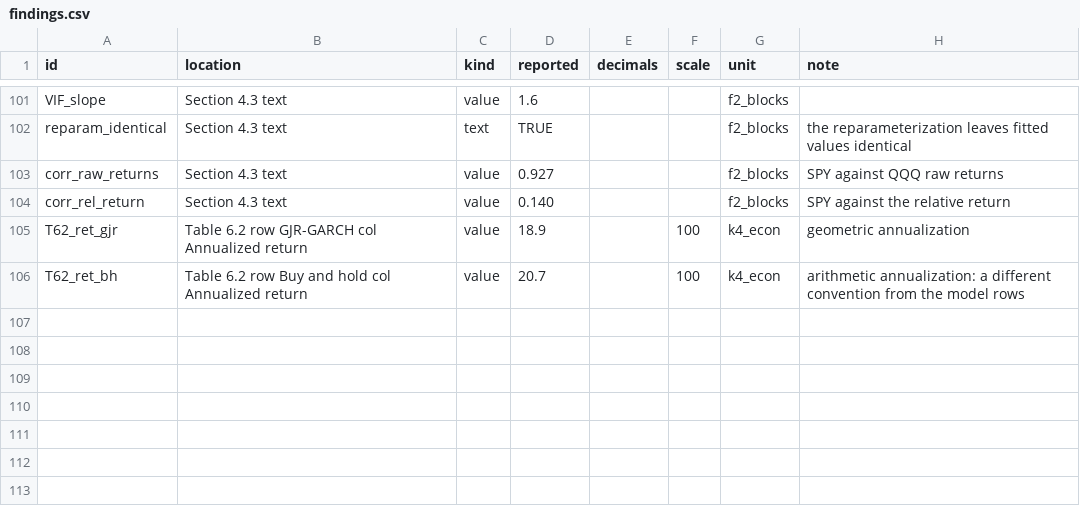
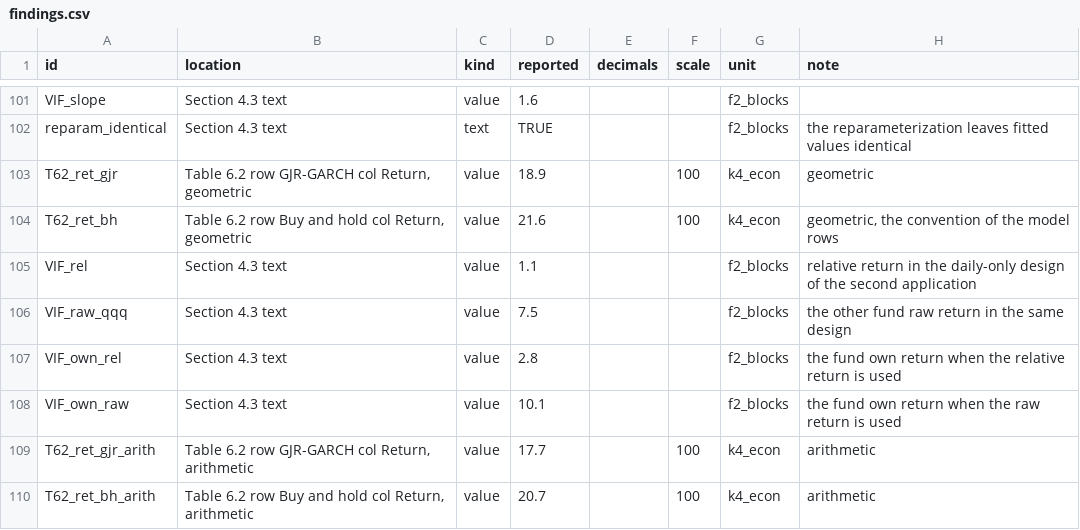
Before and after one commit to jerome-maker/volatility-decomposition-protocol, a CSV file: teaching/findings.csv, drawn as a sheet; only a part is shown, gaps mark what is left out; removed rows and columns are numbered as before the commit, all else as after; the diff names each change by its address in the sheet, - before the commit and + after, or states it on an @@ line.

```diff
--- a/teaching/findings.csv
+++ b/teaching/findings.csv
-row 103: corr_raw_returns | Section 4.3 text | value | 0.927 |  |  | f2_blocks | SPY against QQQ raw returns
-row 104: corr_rel_return | Section 4.3 text | value | 0.140 |  |  | f2_blocks | SPY against the relative return
-B103 (location): Table 6.2 row GJR-GARCH col Annualized return
+B103 (location): Table 6.2 row GJR-GARCH col Return, geometric
-H103 (note): geometric annualization
+H103 (note): geometric
-B104 (location): …hold col Annualized return
+B104 (location): …hold col Return, geometric
-D104 (reported): 20.7
+D104 (reported): 21.6
-H104 (note): arithmetic annualization: a different convention from the model…
+H104 (note): geometric, the convention of the model…
+row 105: VIF_rel | Section 4.3 text | value | 1.1 |  |  | f2_blocks | relative return in the daily-only design of the second application
+row 106: VIF_raw_qqq | Section 4.3 text | value | 7.5 |  |  | f2_blocks | the other fund raw return in the same design
+row 107: VIF_own_rel | Section 4.3 text | value | 2.8 |  |  | f2_blocks | the fund own return when the relative return is used
+row 108: VIF_own_raw | Section 4.3 text | value | 10.1 |  |  | f2_blocks | the fund own return when the raw return is used
+row 109: T62_ret_gjr_arith | Table 6.2 row GJR-GARCH col Return, arithmetic | value | 17.7 |  | 100 | k4_econ | arithmetic
+row 110: T62_ret_bh_arith | Table 6.2 row Buy and hold col Return, arithmetic | value | 20.7 |  | 100 | k4_econ | arithmetic
```
Also changed, not shown: 7 other files.
